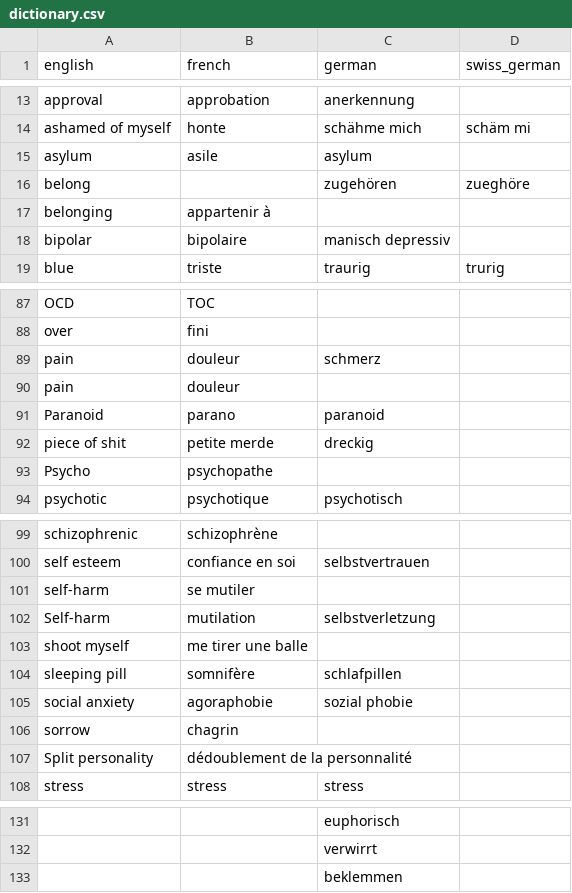
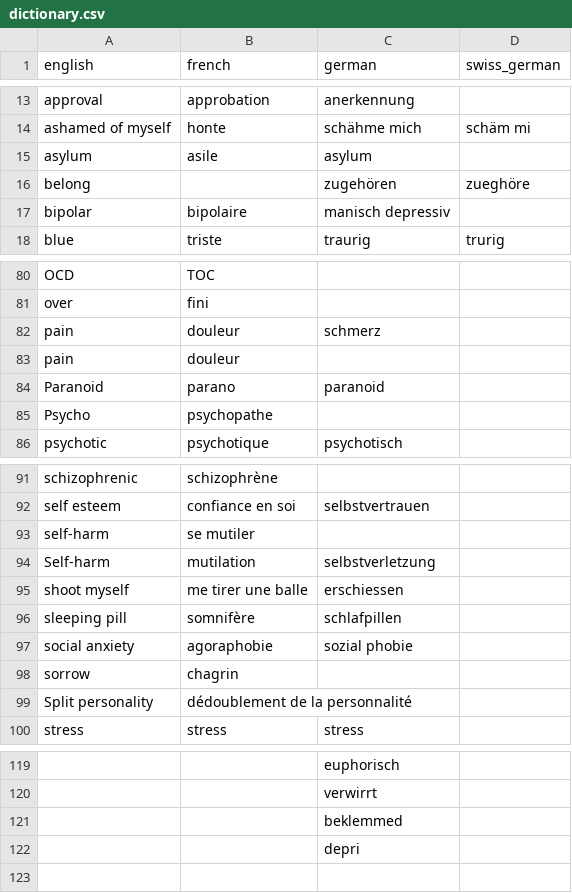
Before and after one commit to mtaziz/ada, a CSV file: project/dictionary.csv, drawn as a sheet; only a part is shown, gaps mark what is left out; removed rows and columns are numbered as before the commit, all else as after; the diff covers the shown part only; the diff names each change by its address in the sheet, - before the commit and + after, or states it on an @@ line.

```diff
--- a/project/dictionary.csv
+++ b/project/dictionary.csv
-row 17: belonging | appartenir à
-row 92: piece of shit | petite merde | dreckig
-C95 (german): (empty)
+C95 (german): erschiessen
-C121 (german): beklemmen
+C121 (german): beklemmed
+row 122:  |  | depri
```
Also changed, not shown: 10 removed rows elsewhere in this file, 1 other file.
